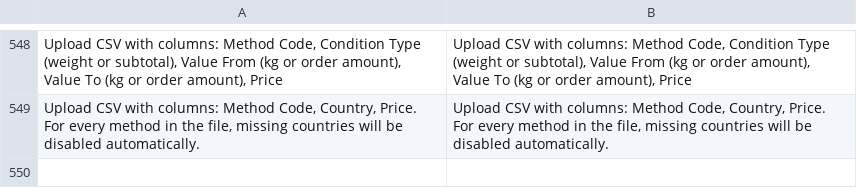
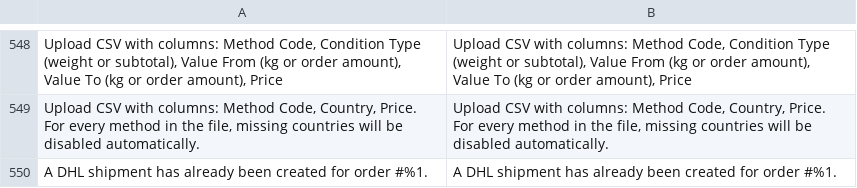
Before and after one commit to DHL-eCommerce-Poland/Magento-2, a CSV file: i18n/en_US.csv, drawn as a sheet; only a part is shown, gaps mark what is left out; the diff names each change by its address in the sheet, - before the commit and + after, or states it on an @@ line.

```diff
--- a/i18n/en_US.csv
+++ b/i18n/en_US.csv
+row 550: A DHL shipment has already been created for order #%1. | A DHL shipment has already been created for order #%1.
```
Also changed, not shown: i18n/pl_PL.csv, 8 other files.
